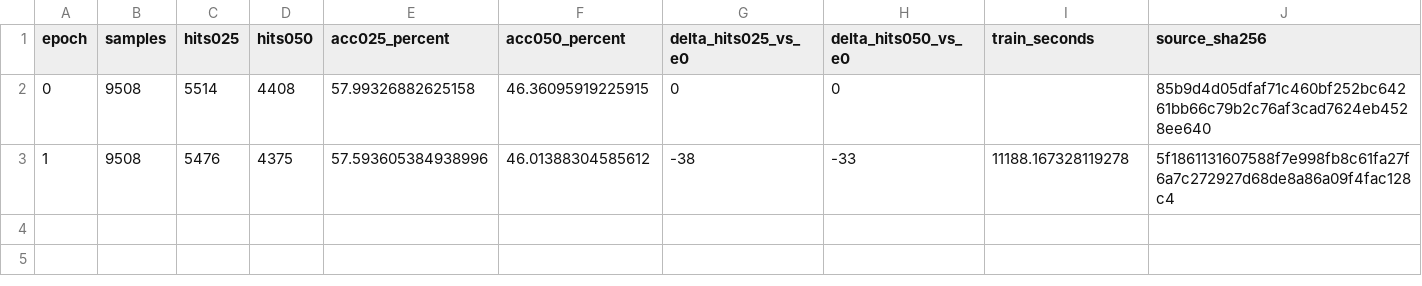
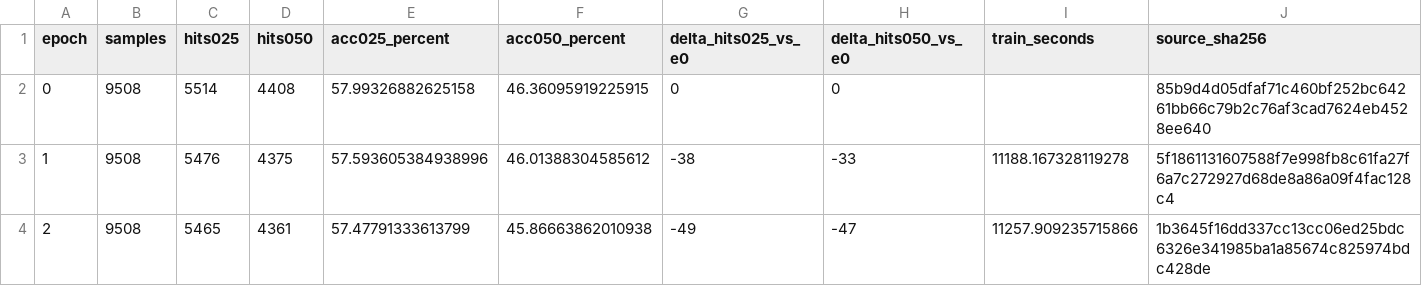
Before and after one commit to 666666666666gao/MCLN, a CSV file: docs/results/cs_mcln_scanrefer_native_20260926/epoch_metrics.csv, drawn as a sheet.

```diff
--- a/docs/results/cs_mcln_scanrefer_native_20260926/epoch_metrics.csv
+++ b/docs/results/cs_mcln_scanrefer_native_20260926/epoch_metrics.csv
@@ -3 +3,2 @@ epoch,samples,hits025,hits050,acc025_percent,acc050_percent,delta_hits025_vs_e0,
 1,9508,5476,4375,57.593605384938996,46.01388304585612,-38,-33,11188.167328119278,5f1861131607588f7e998fb8c61fa27f6a7c272927d68de8a86a09f4fac128c4
+2,9508,5465,4361,57.47791333613799,45.86663862010938,-49,-47,11257.909235715866,1b3645f16dd337cc13cc06ed25bdc6326e341985ba1a85674c825974bdc428de
```
Also changed, not shown: 4 other files.
